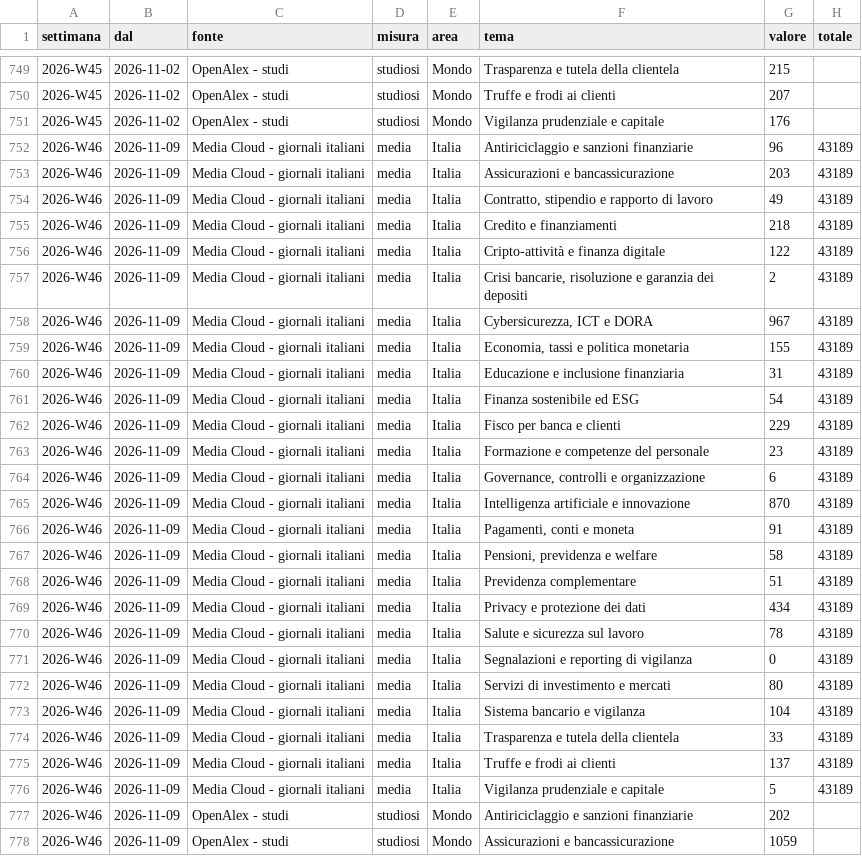
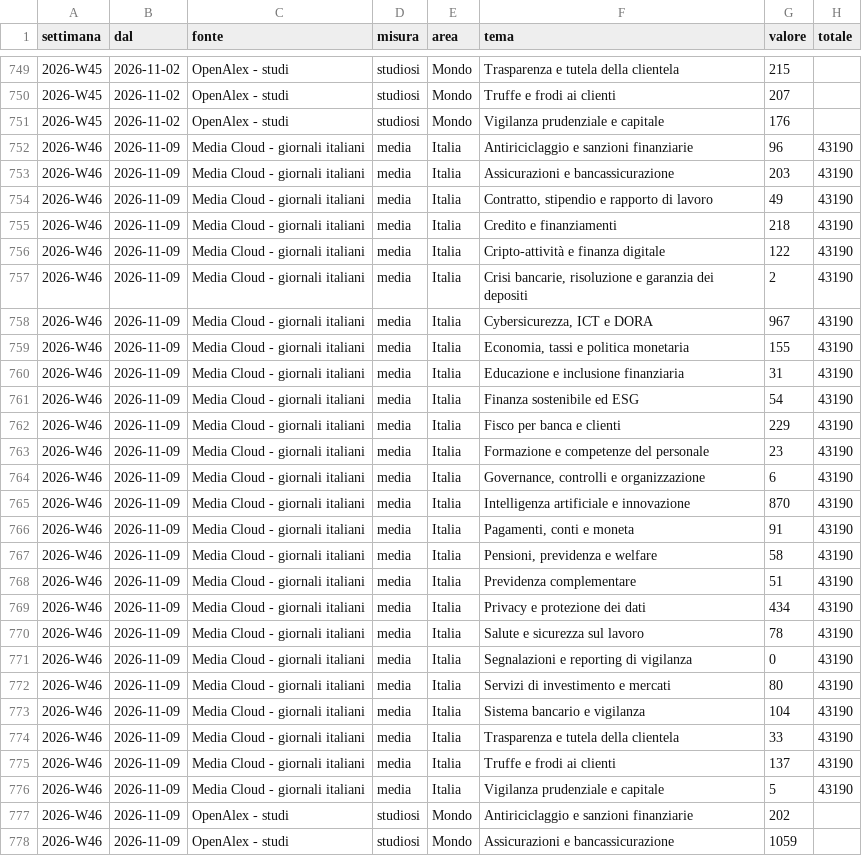
Before and after one commit to nicotena37/vp-alert-feed, a CSV file: archivio/conteggi.csv, drawn as a sheet; only a part is shown, gaps mark what is left out; the diff covers the shown part only.

```diff
--- a/archivio/conteggi.csv
+++ b/archivio/conteggi.csv
@@ -751,27 +751,27 @@ settimana,dal,fonte,misura,area,tema,valore,totale
 2026-W45,2026-11-02,OpenAlex - studi,studiosi,Mondo,Vigilanza prudenziale e capitale,176,
-2026-W46,2026-11-09,Media Cloud - giornali italiani,media,Italia,Antiriciclaggio e sanzioni finanziarie,96,43189
-2026-W46,2026-11-09,Media Cloud - giornali italiani,media,Italia,Assicurazioni e bancassicurazione,203,43189
-2026-W46,2026-11-09,Media Cloud - giornali italiani,media,Italia,"Contratto, stipendio e rapporto di lavoro",49,43189
-2026-W46,2026-11-09,Media Cloud - giornali italiani,media,Italia,Credito e finanziamenti,218,43189
-2026-W46,2026-11-09,Media Cloud - giornali italiani,media,Italia,Cripto-attività e finanza digitale,122,43189
-2026-W46,2026-11-09,Media Cloud - giornali italiani,media,Italia,"Crisi bancarie, risoluzione e garanzia dei depositi",2,43189
-2026-W46,2026-11-09,Media Cloud - giornali italiani,media,Italia,"Cybersicurezza, ICT e DORA",967,43189
-2026-W46,2026-11-09,Media Cloud - giornali italiani,media,Italia,"Economia, tassi e politica monetaria",155,43189
-2026-W46,2026-11-09,Media Cloud - giornali italiani,media,Italia,Educazione e inclusione finanziaria,31,43189
-2026-W46,2026-11-09,Media Cloud - giornali italiani,media,Italia,Finanza sostenibile ed ESG,54,43189
-2026-W46,2026-11-09,Media Cloud - giornali italiani,media,Italia,Fisco per banca e clienti,229,43189
-2026-W46,2026-11-09,Media Cloud - giornali italiani,media,Italia,Formazione e competenze del personale,23,43189
-2026-W46,2026-11-09,Media Cloud - giornali italiani,media,Italia,"Governance, controlli e organizzazione",6,43189
-2026-W46,2026-11-09,Media Cloud - giornali italiani,media,Italia,Intelligenza artificiale e innovazione,870,43189
-2026-W46,2026-11-09,Media Cloud - giornali italiani,media,Italia,"Pagamenti, conti e moneta",91,43189
-2026-W46,2026-11-09,Media Cloud - giornali italiani,media,Italia,"Pensioni, previdenza e welfare",58,43189
-2026-W46,2026-11-09,Media Cloud - giornali italiani,media,Italia,Previdenza complementare,51,43189
-2026-W46,2026-11-09,Media Cloud - giornali italiani,media,Italia,Privacy e protezione dei dati,434,43189
-2026-W46,2026-11-09,Media Cloud - giornali italiani,media,Italia,Salute e sicurezza sul lavoro,78,43189
-2026-W46,2026-11-09,Media Cloud - giornali italiani,media,Italia,Segnalazioni e reporting di vigilanza,0,43189
-2026-W46,2026-11-09,Media Cloud - giornali italiani,media,Italia,Servizi di investimento e mercati,80,43189
-2026-W46,2026-11-09,Media Cloud - giornali italiani,media,Italia,Sistema bancario e vigilanza,104,43189
-2026-W46,2026-11-09,Media Cloud - giornali italiani,media,Italia,Trasparenza e tutela della clientela,33,43189
-2026-W46,2026-11-09,Media Cloud - giornali italiani,media,Italia,Truffe e frodi ai clienti,137,43189
-2026-W46,2026-11-09,Media Cloud - giornali italiani,media,Italia,Vigilanza prudenziale e capitale,5,43189
+2026-W46,2026-11-09,Media Cloud - giornali italiani,media,Italia,Antiriciclaggio e sanzioni finanziarie,96,43190
+2026-W46,2026-11-09,Media Cloud - giornali italiani,media,Italia,Assicurazioni e bancassicurazione,203,43190
+2026-W46,2026-11-09,Media Cloud - giornali italiani,media,Italia,"Contratto, stipendio e rapporto di lavoro",49,43190
+2026-W46,2026-11-09,Media Cloud - giornali italiani,media,Italia,Credito e finanziamenti,218,43190
+2026-W46,2026-11-09,Media Cloud - giornali italiani,media,Italia,Cripto-attività e finanza digitale,122,43190
+2026-W46,2026-11-09,Media Cloud - giornali italiani,media,Italia,"Crisi bancarie, risoluzione e garanzia dei depositi",2,43190
+2026-W46,2026-11-09,Media Cloud - giornali italiani,media,Italia,"Cybersicurezza, ICT e DORA",967,43190
+2026-W46,2026-11-09,Media Cloud - giornali italiani,media,Italia,"Economia, tassi e politica monetaria",155,43190
+2026-W46,2026-11-09,Media Cloud - giornali italiani,media,Italia,Educazione e inclusione finanziaria,31,43190
+2026-W46,2026-11-09,Media Cloud - giornali italiani,media,Italia,Finanza sostenibile ed ESG,54,43190
+2026-W46,2026-11-09,Media Cloud - giornali italiani,media,Italia,Fisco per banca e clienti,229,43190
+2026-W46,2026-11-09,Media Cloud - giornali italiani,media,Italia,Formazione e competenze del personale,23,43190
+2026-W46,2026-11-09,Media Cloud - giornali italiani,media,Italia,"Governance, controlli e organizzazione",6,43190
+2026-W46,2026-11-09,Media Cloud - giornali italiani,media,Italia,Intelligenza artificiale e innovazione,870,43190
+2026-W46,2026-11-09,Media Cloud - giornali italiani,media,Italia,"Pagamenti, conti e moneta",91,43190
+2026-W46,2026-11-09,Media Cloud - giornali italiani,media,Italia,"Pensioni, previdenza e welfare",58,43190
+2026-W46,2026-11-09,Media Cloud - giornali italiani,media,Italia,Previdenza complementare,51,43190
+2026-W46,2026-11-09,Media Cloud - giornali italiani,media,Italia,Privacy e protezione dei dati,434,43190
+2026-W46,2026-11-09,Media Cloud - giornali italiani,media,Italia,Salute e sicurezza sul lavoro,78,43190
+2026-W46,2026-11-09,Media Cloud - giornali italiani,media,Italia,Segnalazioni e reporting di vigilanza,0,43190
+2026-W46,2026-11-09,Media Cloud - giornali italiani,media,Italia,Servizi di investimento e mercati,80,43190
+2026-W46,2026-11-09,Media Cloud - giornali italiani,media,Italia,Sistema bancario e vigilanza,104,43190
+2026-W46,2026-11-09,Media Cloud - giornali italiani,media,Italia,Trasparenza e tutela della clientela,33,43190
+2026-W46,2026-11-09,Media Cloud - giornali italiani,media,Italia,Truffe e frodi ai clienti,137,43190
+2026-W46,2026-11-09,Media Cloud - giornali italiani,media,Italia,Vigilanza prudenziale e capitale,5,43190
 2026-W46,2026-11-09,OpenAlex - studi,studiosi,Mondo,Antiriciclaggio e sanzioni finanziarie,202,
```
Also changed, not shown: 48 edited cells elsewhere in this file, archivio/indice_temi.csv, 10 other files.
